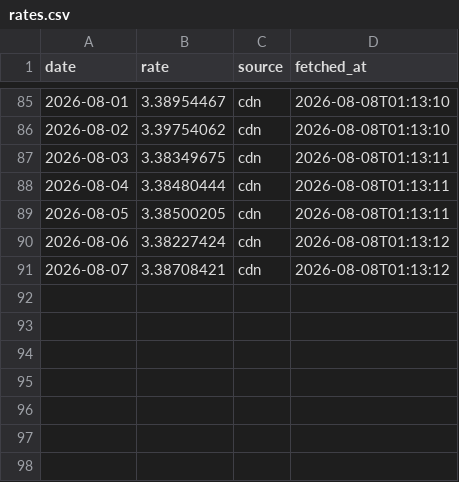
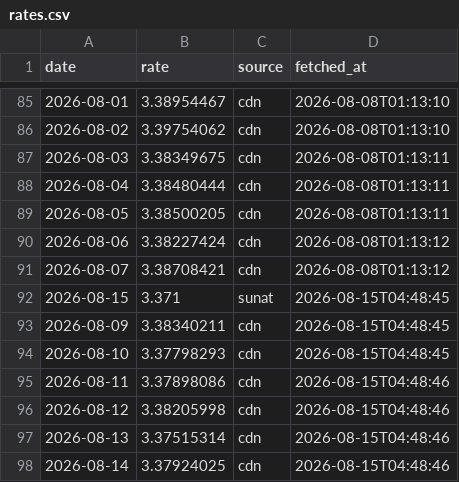
Before and after one commit to NathaNN73/solpredict, a CSV file: data/rates.csv, drawn as a sheet; only a part is shown, gaps mark what is left out; the diff names each change by its address in the sheet, - before the commit and + after, or states it on an @@ line.

```diff
--- a/data/rates.csv
+++ b/data/rates.csv
+row 92: 2026-08-15 | 3.371 | sunat | 2026-08-15T04:48:45
+row 93: 2026-08-09 | 3.38340211 | cdn | 2026-08-15T04:48:45
+row 94: 2026-08-10 | 3.37798293 | cdn | 2026-08-15T04:48:45
+row 95: 2026-08-11 | 3.37898086 | cdn | 2026-08-15T04:48:46
+row 96: 2026-08-12 | 3.38205998 | cdn | 2026-08-15T04:48:46
+row 97: 2026-08-13 | 3.37515314 | cdn | 2026-08-15T04:48:46
+row 98: 2026-08-14 | 3.37924025 | cdn | 2026-08-15T04:48:46
```
